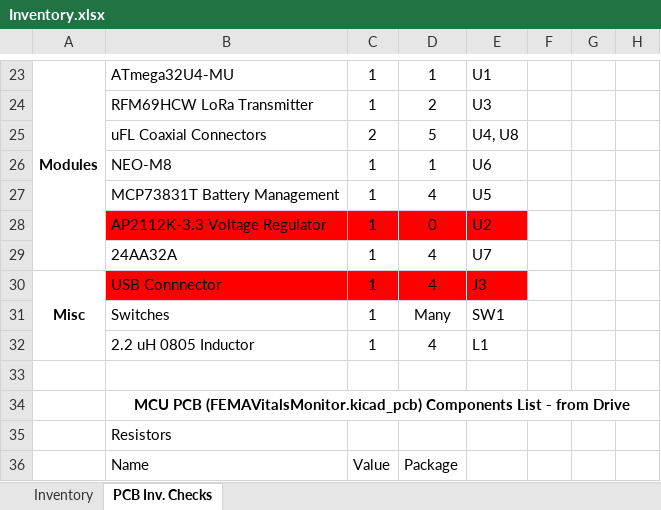
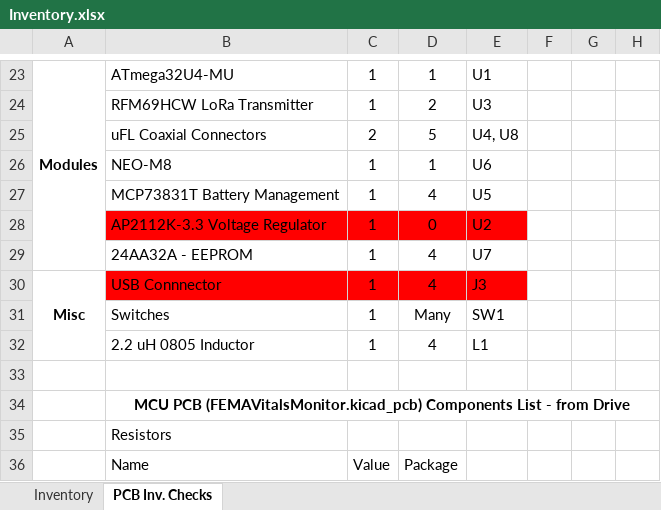
Before and after one commit to PwndaThePwner/Hydration, an Excel workbook: Inventory.xlsx, sheet PCB Inv. Checks, drawn as a sheet; only a part is shown, gaps mark what is left out; values as stored, in another font and other column widths than the file's, no borders; the diff names each change by its address in the sheet, - before the commit and + after, or states it on an @@ line.

```diff
--- a/Inventory.xlsx (sheet PCB Inv. Checks)
+++ b/Inventory.xlsx (sheet PCB Inv. Checks)
-B29: 24AA32A
+B29: 24AA32A - EEPROM
```
Also changed, not shown: sheet Inventory.
